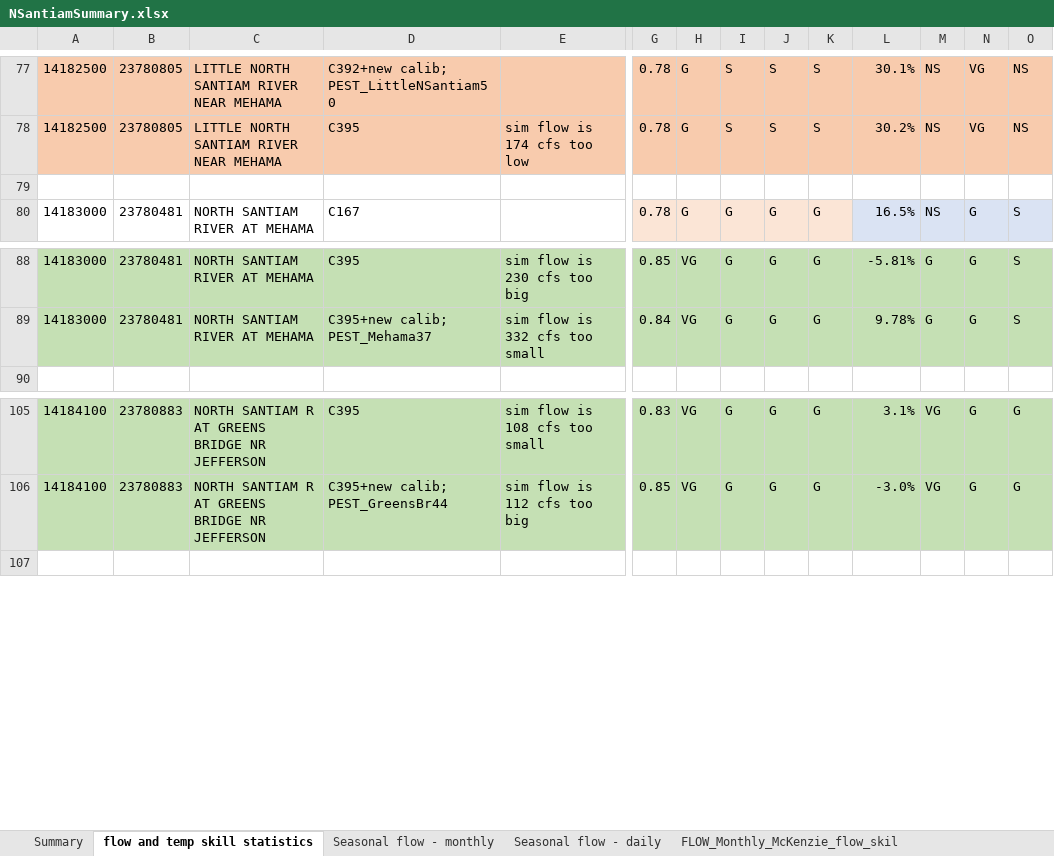
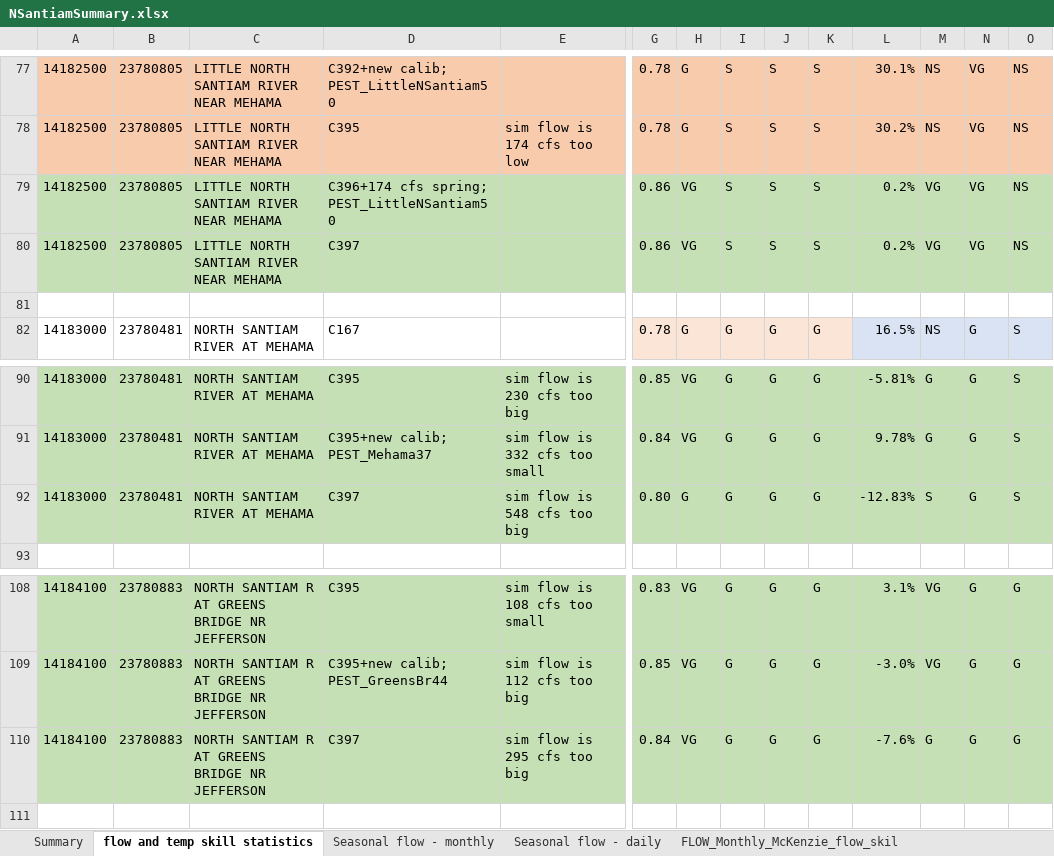
Before and after one commit to DavidConklin1947/CW3M, an Excel workbook: DataCW3M/SkillAssessment/NSantiamSummary.xlsx, sheet flow and temp skill statistics, drawn as a sheet; only a part is shown, gaps mark what is left out; values as stored, in another font and other column widths than the file's, no borders; rows hold the shown columns only; the diff names each change by its address in the sheet, - before the commit and + after, or states it on an @@ line.

Commit message:
Add 174 cfs spring to Little North Santiam. Start to bring Clackamas up to date. HRU_Clackamas.dbf, IDU_Clackamas.dbf, Reach_Clackamas.dbf - Add attributes. CW3M_Clackamas.envx - Update the Clackamas ENVX file. Add HBVCALIBandGages.xlsx as a replacement for HBVCALIBandGages_NSantiam.xlsx. Flow.xml, Flow_PEST.xml - Add a 174 cfs spring at the Little North Santiam gage near Mehama.

```diff
--- a/DataCW3M/SkillAssessment/NSantiamSummary.xlsx (sheet flow and temp skill statistics)
+++ b/DataCW3M/SkillAssessment/NSantiamSummary.xlsx (sheet flow and temp skill statistics)
+row 79: 14182500 | 23780805 | LITTLE NORTH SANTIAM RIVER NEAR MEHAMA | C396+174 cfs spring; PEST_LittleNSantiam50 |  | 0.86 | VG | S | S | S | 0.2% | VG | VG | NS
+row 80: 14182500 | 23780805 | LITTLE NORTH SANTIAM RIVER NEAR MEHAMA | C397 |  | 0.86 | VG | S | S | S | 0.2% | VG | VG | NS
+row 92: 14183000 | 23780481 | NORTH SANTIAM RIVER AT MEHAMA | C397 | sim flow is 548 cfs too big | 0.80 | G | G | G | G | -12.83% | S | G | S
+row 110: 14184100 | 23780883 | NORTH SANTIAM R AT GREENS BRIDGE NR JEFFERSON | C397 | sim flow is 295 cfs too big | 0.84 | VG | G | G | G | -7.6% | G | G | G
```
Also changed, not shown: formulas that keep their value, 8 other files.
